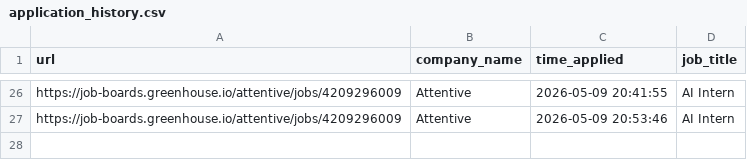
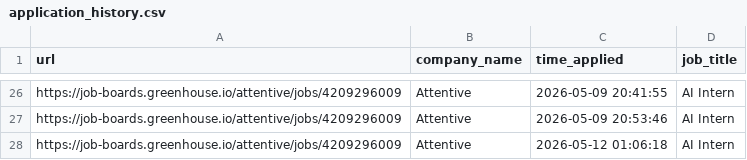
Before and after one commit to sanilac6459/job-agent, a CSV file: application_history.csv, drawn as a sheet; only a part is shown, gaps mark what is left out.

```diff
--- a/application_history.csv
+++ b/application_history.csv
@@ -27 +27,2 @@ https://job-boards.greenhouse.io/attentive/jobs/4209296009,Attentive,2026-05-09
 https://job-boards.greenhouse.io/attentive/jobs/4209296009,Attentive,2026-05-09 20:53:46,AI Intern
+https://job-boards.greenhouse.io/attentive/jobs/4209296009,Attentive,2026-05-12 01:06:18,AI Intern
```
Also changed, not shown: agent_reports.csv, 2 other files.
